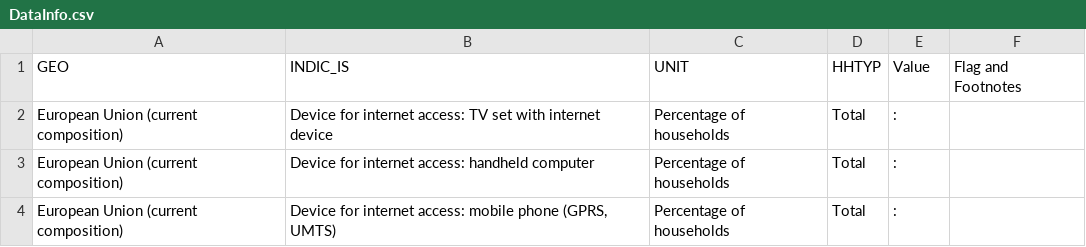
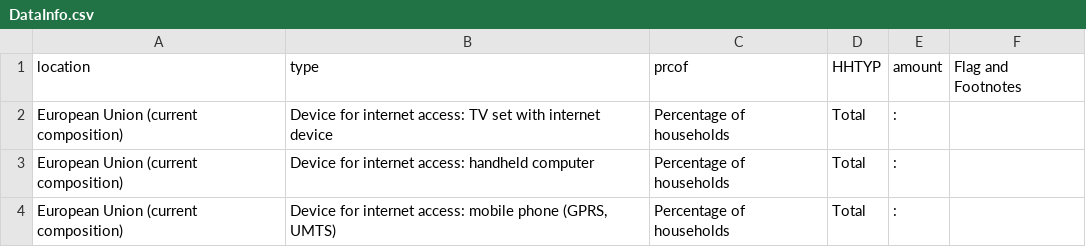
Before and after one commit to userman95/D3js-uk-political-donations, a CSV file: data/DataInfo.csv, drawn as a sheet; only a part is shown.

Commit message:
Update DataInfo.csv

```diff
--- a/data/DataInfo.csv
+++ b/data/DataInfo.csv
@@ -1,2 +1,2 @@
-GEO,INDIC_IS,UNIT,HHTYP,Value,Flag and Footnotes
+location,type,prcof,HHTYP,amount,Flag and Footnotes
 European Union (current composition),Device for internet access: TV set with internet device,Percentage of households,Total,:,
```
